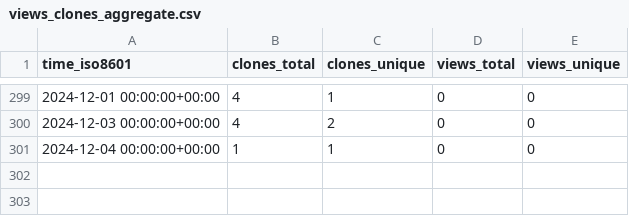
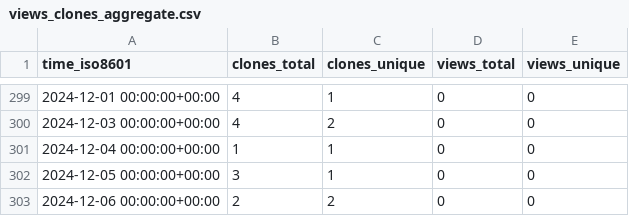
Before and after one commit to stablecaps/demo_terraform_and_serverless, a CSV file: stablecaps/terraform_and_serverless_demo/ghrs-data/views_clones_aggregate.csv, drawn as a sheet; only a part is shown, gaps mark what is left out; the diff names each change by its address in the sheet, - before the commit and + after, or states it on an @@ line.

```diff
--- a/stablecaps/terraform_and_serverless_demo/ghrs-data/views_clones_aggregate.csv
+++ b/stablecaps/terraform_and_serverless_demo/ghrs-data/views_clones_aggregate.csv
+row 302: 2024-12-05 00:00:00+00:00 | 3 | 1 | 0 | 0
+row 303: 2024-12-06 00:00:00+00:00 | 2 | 2 | 0 | 0
```
Also changed, not shown: 1 other file.
